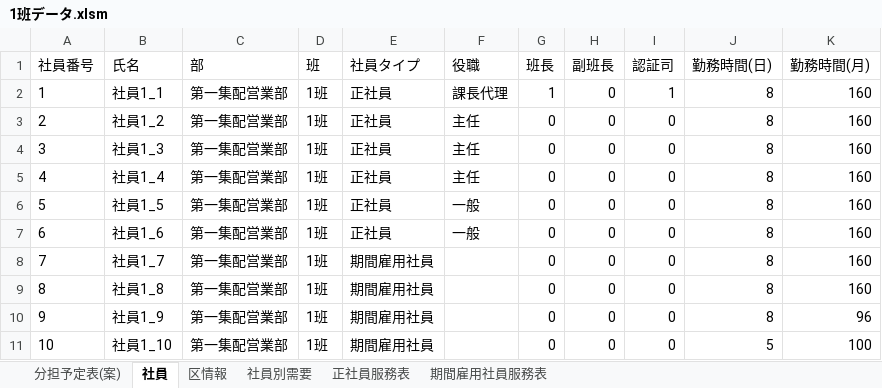
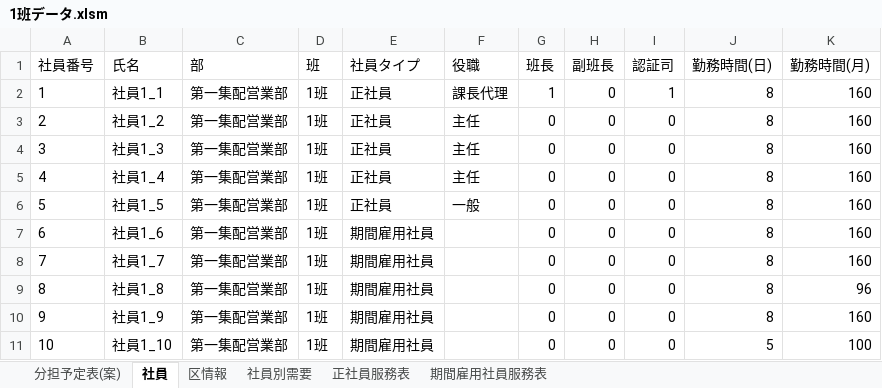
Before and after one commit to tatsuruhiraoka/posms, an Excel workbook: excel_templates/1班データ.xlsm, sheet 社員, drawn as a sheet; values as stored, in another font and other column widths than the file's, no borders; the diff names each change by its address in the sheet, - before the commit and + after, or states it on an @@ line.

```diff
--- a/excel_templates/1班データ.xlsm (sheet 社員)
+++ b/excel_templates/1班データ.xlsm (sheet 社員)
-E7 (社員タイプ): 正社員
+E7 (社員タイプ): 期間雇用社員
-F7 (役職): 一般
+F7 (役職): (empty)
-K9 (勤務時間(月)): 160
+K9 (勤務時間(月)): 96
-K10 (勤務時間(月)): 96
+K10 (勤務時間(月)): 160
```
Also changed, not shown: sheet 分担予定表(案), sheet 社員別需要, sheet 区情報, sheet 正社員服務表, sheet 期間雇用社員服務表, charts or pictures, excel_templates/分担予定表(案).xlsm, 54 other files.
